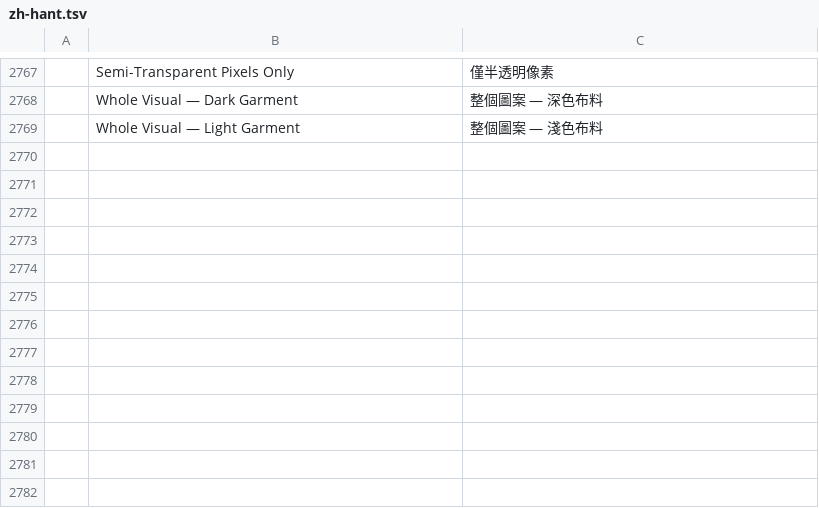
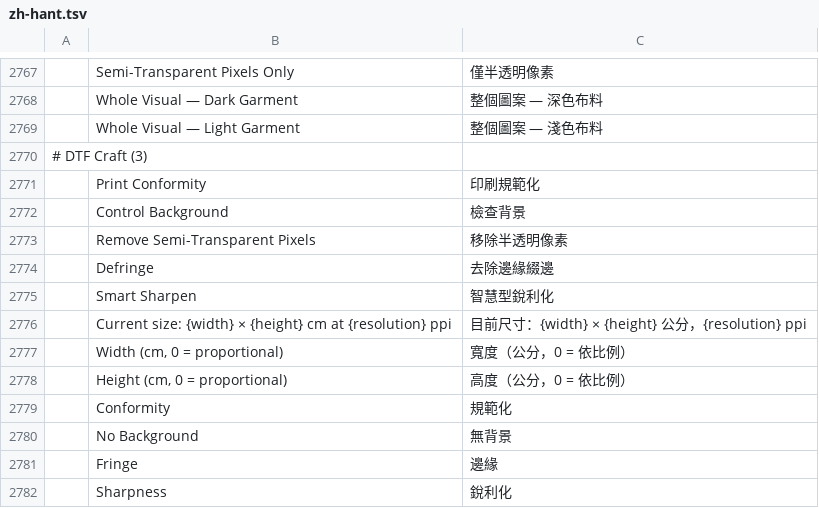
Before and after one commit to 37deuxglacet-lang/dtf-craft, a TSV file: crates/ui-egui/src/i18n/zh-hant.tsv, drawn as a sheet; only a part is shown, gaps mark what is left out; the diff names each change by its address in the sheet, - before the commit and + after, or states it on an @@ line.

```diff
--- a/crates/ui-egui/src/i18n/zh-hant.tsv
+++ b/crates/ui-egui/src/i18n/zh-hant.tsv
+row 2770: # DTF Craft (3)
+row 2771:  | Print Conformity | 印刷規範化
+row 2772:  | Control Background | 檢查背景
+row 2773:  | Remove Semi-Transparent Pixels | 移除半透明像素
+row 2774:  | Defringe | 去除邊緣綴邊
+row 2775:  | Smart Sharpen | 智慧型銳利化
+row 2776:  | Current size: {width} × {height} cm at {resolution} ppi | 目前尺寸：{width} × {height} 公分，{resolution} ppi
+row 2777:  | Width (cm, 0 = proportional) | 寬度（公分，0 = 依比例）
+row 2778:  | Height (cm, 0 = proportional) | 高度（公分，0 = 依比例）
+row 2779:  | Conformity | 規範化
+row 2780:  | No Background | 無背景
+row 2781:  | Fringe | 邊緣
+row 2782:  | Sharpness | 銳利化
```
Also changed, not shown: crates/ui-egui/src/i18n/de.tsv, crates/ui-egui/src/i18n/el.tsv, 32 other files.
